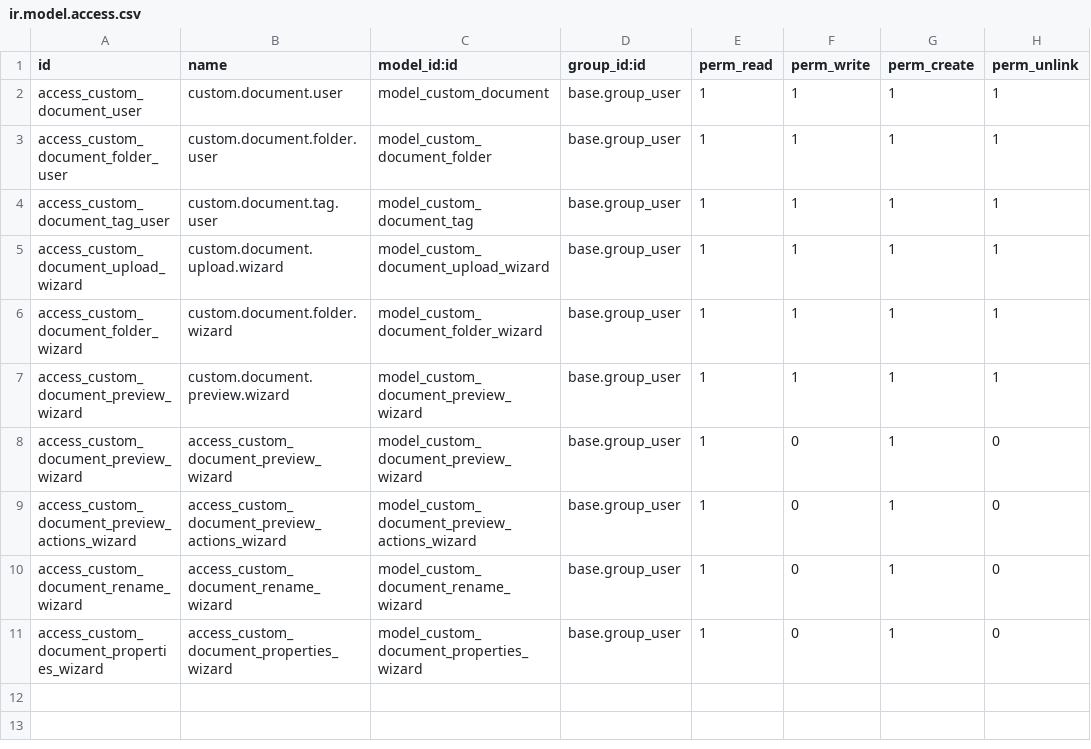
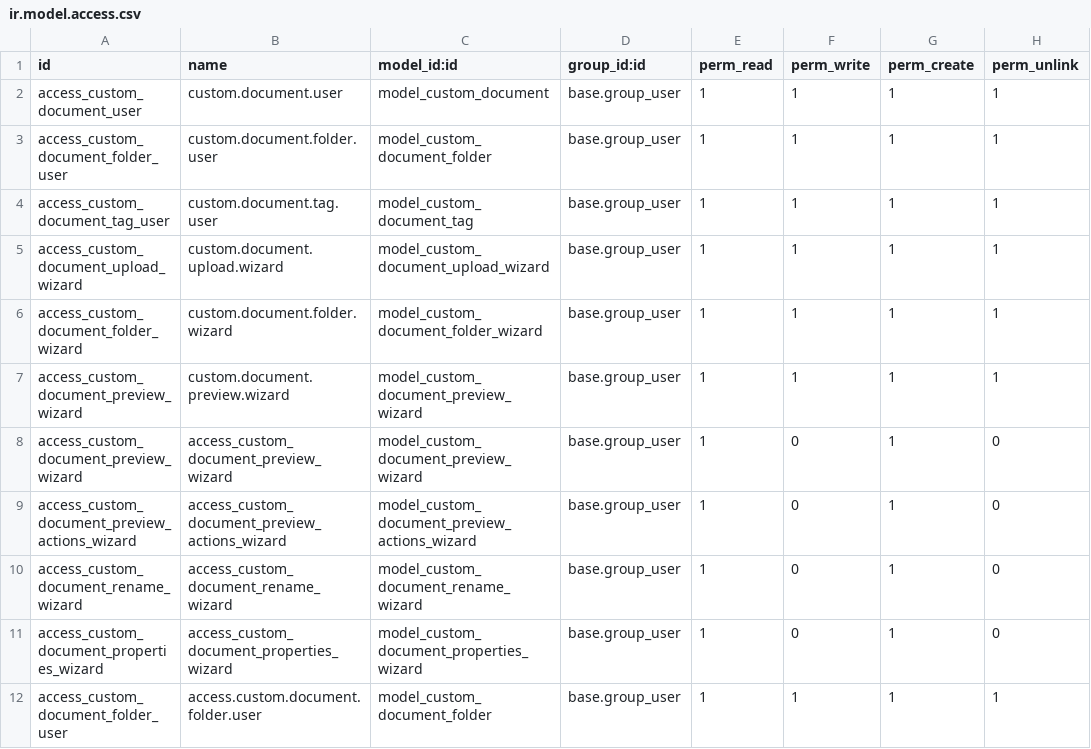
Before and after one commit to MutheuMC/Custom-modules, a CSV file: custom_doc 2/custom_documents/security/ir.model.access.csv, drawn as a sheet.

```diff
--- a/custom_doc 2/custom_documents/security/ir.model.access.csv
+++ b/custom_doc 2/custom_documents/security/ir.model.access.csv
@@ -11 +11,2 @@ access_custom_document_rename_wizard,access_custom_document_rename_wizard,model_
 access_custom_document_properties_wizard,access_custom_document_properties_wizard,model_custom_document_properties_wizard,base.group_user,1,0,1,0
+access_custom_document_folder_user,access.custom.document.folder.user,model_custom_document_folder,base.group_user,1,1,1,1
```
Also changed, not shown: 9 other files.
